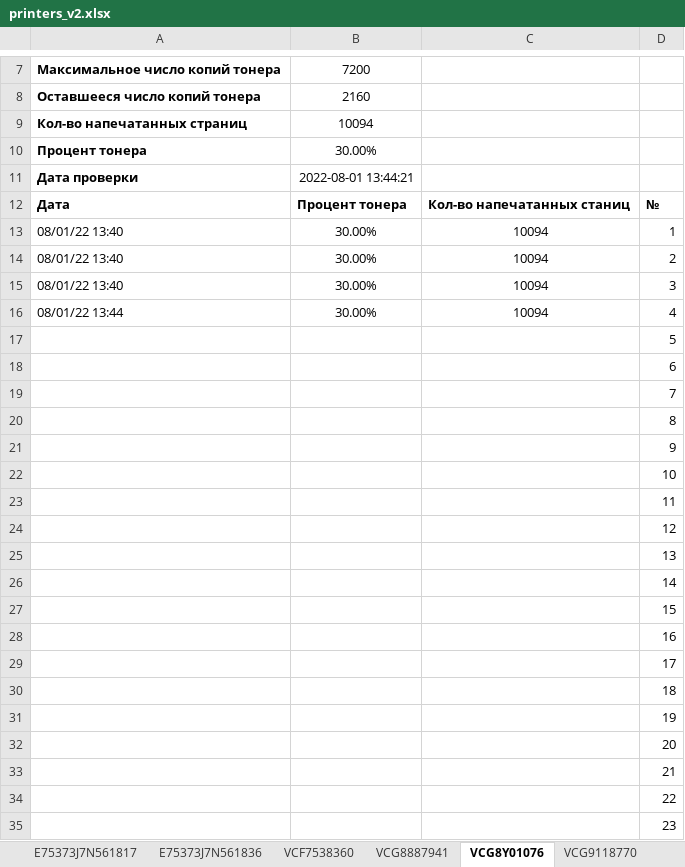
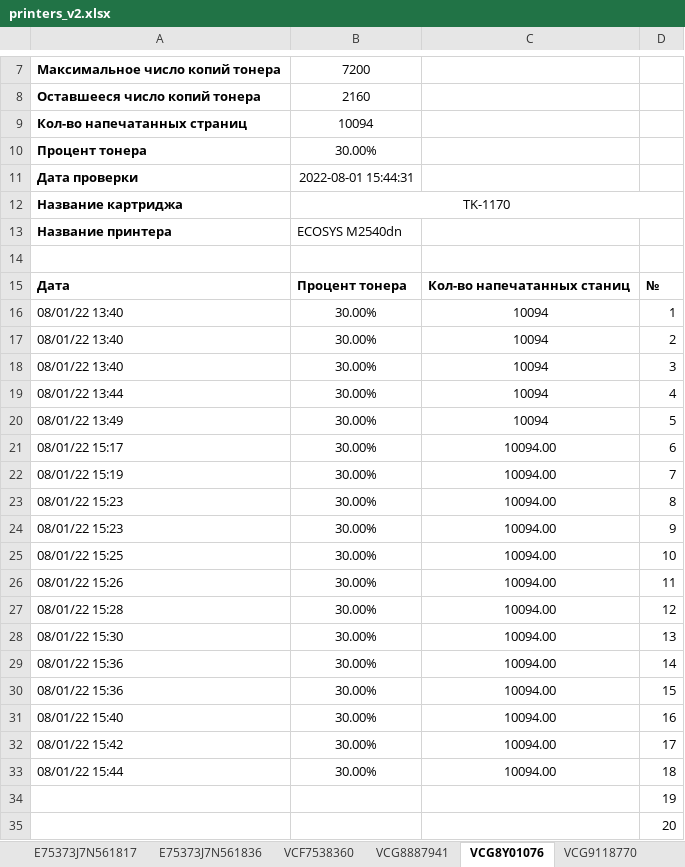
Before and after one commit to FlameDanita/PrinterMonitoring, an Excel workbook: printers_v2.xlsx, sheet VCG8Y01076, drawn as a sheet; only a part is shown, gaps mark what is left out; the shorter side is filled out with more unchanged rows; values as stored, in another font and other column widths than the file's, no borders; charts and pictures not drawn; removed rows and columns are numbered as before the commit, all else as after; the diff names each change by its address in the sheet, - before the commit and + after, or states it on an @@ line.

```diff
--- a/printers_v2.xlsx (sheet VCG8Y01076)
+++ b/printers_v2.xlsx (sheet VCG8Y01076)
-B11: 2022-08-01 13:44:21
+B11: 2022-08-01 15:44:31
+row 12: Название картриджа | TK-1170
+row 13: Название принтера | ECOSYS M2540dn
+row 14: (empty)
-row 17:  |  |  | 5
-row 18:  |  |  | 6
-row 19:  |  |  | 7
-row 20:  |  |  | 8
-row 21:  |  |  | 9
-row 22:  |  |  | 10
-row 23:  |  |  | 11
-row 24:  |  |  | 12
-row 25:  |  |  | 13
-row 26:  |  |  | 14
-row 27:  |  |  | 15
-row 28:  |  |  | 16
-row 29:  |  |  | 17
-row 30:  |  |  | 18
+row 20: 08/01/22 13:49 | 30.00% | 10094 | 5
+row 21: 08/01/22 15:17 | 30.00% | 10094.00 | 6
+row 22: 08/01/22 15:19 | 30.00% | 10094.00 | 7
+row 23: 08/01/22 15:23 | 30.00% | 10094.00 | 8
+row 24: 08/01/22 15:23 | 30.00% | 10094.00 | 9
+row 25: 08/01/22 15:25 | 30.00% | 10094.00 | 10
+row 26: 08/01/22 15:26 | 30.00% | 10094.00 | 11
+row 27: 08/01/22 15:28 | 30.00% | 10094.00 | 12
+row 28: 08/01/22 15:30 | 30.00% | 10094.00 | 13
+row 29: 08/01/22 15:36 | 30.00% | 10094.00 | 14
+row 30: 08/01/22 15:36 | 30.00% | 10094.00 | 15
+row 31: 08/01/22 15:40 | 30.00% | 10094.00 | 16
+row 32: 08/01/22 15:42 | 30.00% | 10094.00 | 17
+row 33: 08/01/22 15:44 | 30.00% | 10094.00 | 18
```
Also changed, not shown: sheet ZDP1BJFF9000TJP, sheet ZDP1BJAF80005JJ, sheet ZDP1BJFF9000VXY, sheet VCG9118770, sheet VCG8887941, sheet VCF7538360, 8 more sheets, other sheet tabs, charts or pictures, 1 other file.
